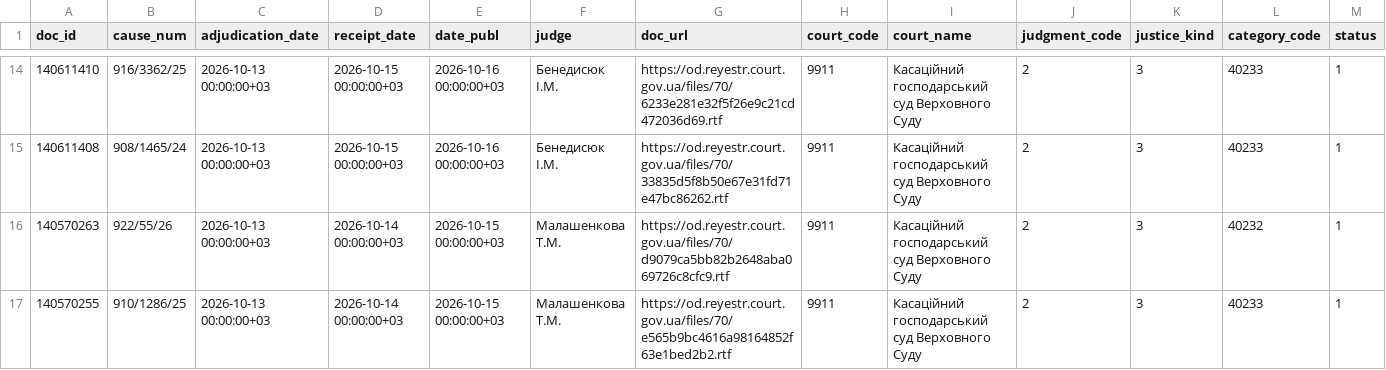
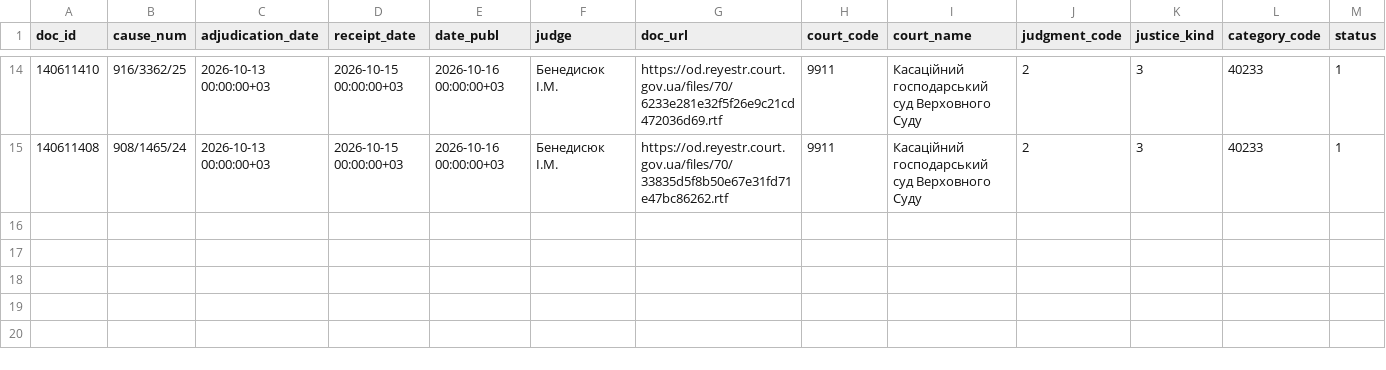
Before and after one commit to apryshchepchuk/VS-legal-digest, a CSV file: data/interim/vp_last7.csv, drawn as a sheet; only a part is shown, gaps mark what is left out; rows hold the shown columns only; the diff names each change by its address in the sheet, - before the commit and + after, or states it on an @@ line.

```diff
--- a/data/interim/vp_last7.csv
+++ b/data/interim/vp_last7.csv
-row 16: 140570263 | 922/55/26 | 2026-10-13 00:00:00+03 | 2026-10-14 00:00:00+03 | 2026-10-15 00:00:00+03 | Малашенкова Т.М. | https://od.reyestr.court.gov.ua/files/70/d9079ca5bb82b2648aba069726c8cfc9.rtf | 9911 | Касаційний господарський суд Верховного Суду | 2 | 3 | 40232 | 1
-row 17: 140570255 | 910/1286/25 | 2026-10-13 00:00:00+03 | 2026-10-14 00:00:00+03 | 2026-10-15 00:00:00+03 | Малашенкова Т.М. | https://od.reyestr.court.gov.ua/files/70/e565b9bc4616a98164852f63e1bed2b2.rtf | 9911 | Касаційний господарський суд Верховного Суду | 2 | 3 | 40233 | 1
```
Also changed, not shown: 8 other files.
